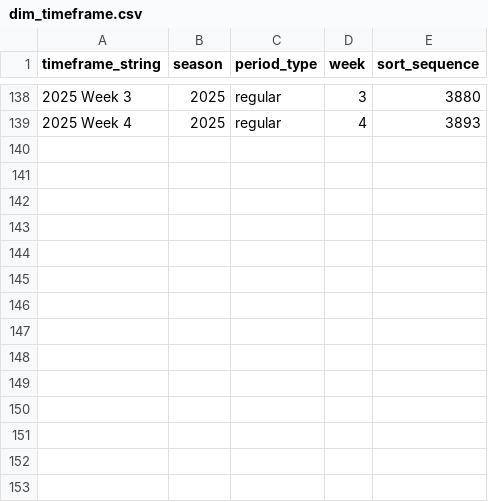
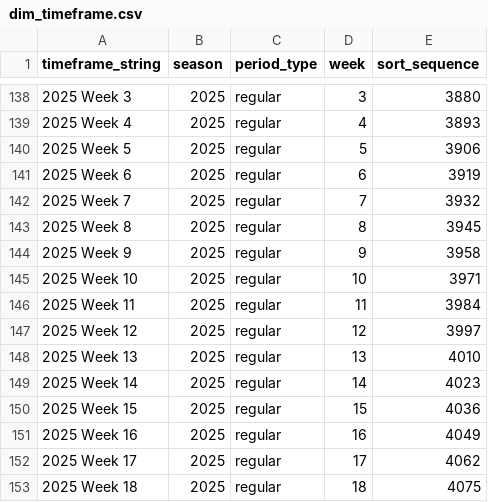
Before and after one commit to zazu-22/ff_data_analytics, a CSV file: dbt/ff_analytics/seeds/dim_timeframe.csv, drawn as a sheet; only a part is shown, gaps mark what is left out.

```diff
--- a/dbt/ff_analytics/seeds/dim_timeframe.csv
+++ b/dbt/ff_analytics/seeds/dim_timeframe.csv
@@ -139 +139,15 @@ timeframe_string,season,period_type,week,sort_sequence
 2025 Week 4,2025,regular,4,3893
+2025 Week 5,2025,regular,5,3906
+2025 Week 6,2025,regular,6,3919
+2025 Week 7,2025,regular,7,3932
+2025 Week 8,2025,regular,8,3945
+2025 Week 9,2025,regular,9,3958
+2025 Week 10,2025,regular,10,3971
+2025 Week 11,2025,regular,11,3984
+2025 Week 12,2025,regular,12,3997
+2025 Week 13,2025,regular,13,4010
+2025 Week 14,2025,regular,14,4023
+2025 Week 15,2025,regular,15,4036
+2025 Week 16,2025,regular,16,4049
+2025 Week 17,2025,regular,17,4062
+2025 Week 18,2025,regular,18,4075
```
Also changed, not shown: 5 other files.
